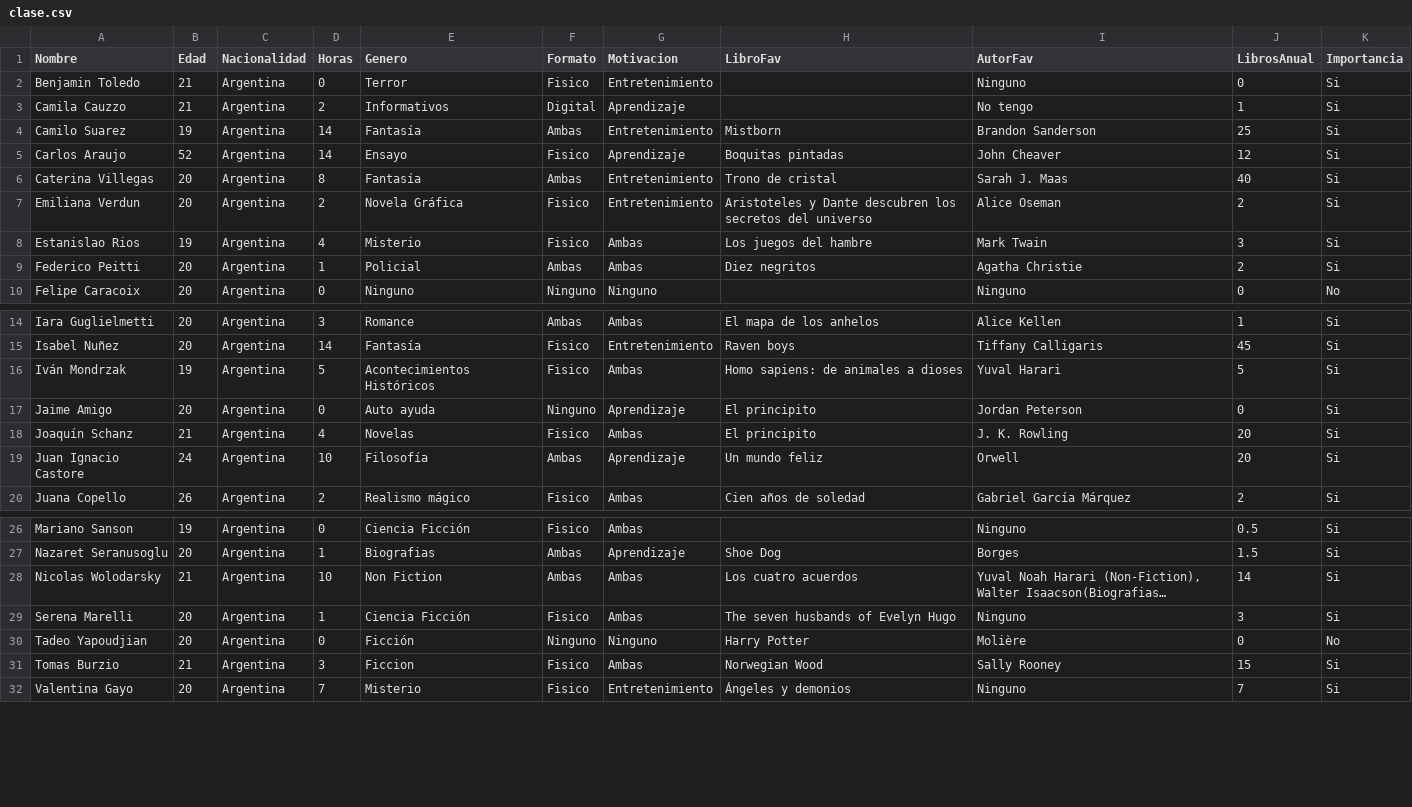
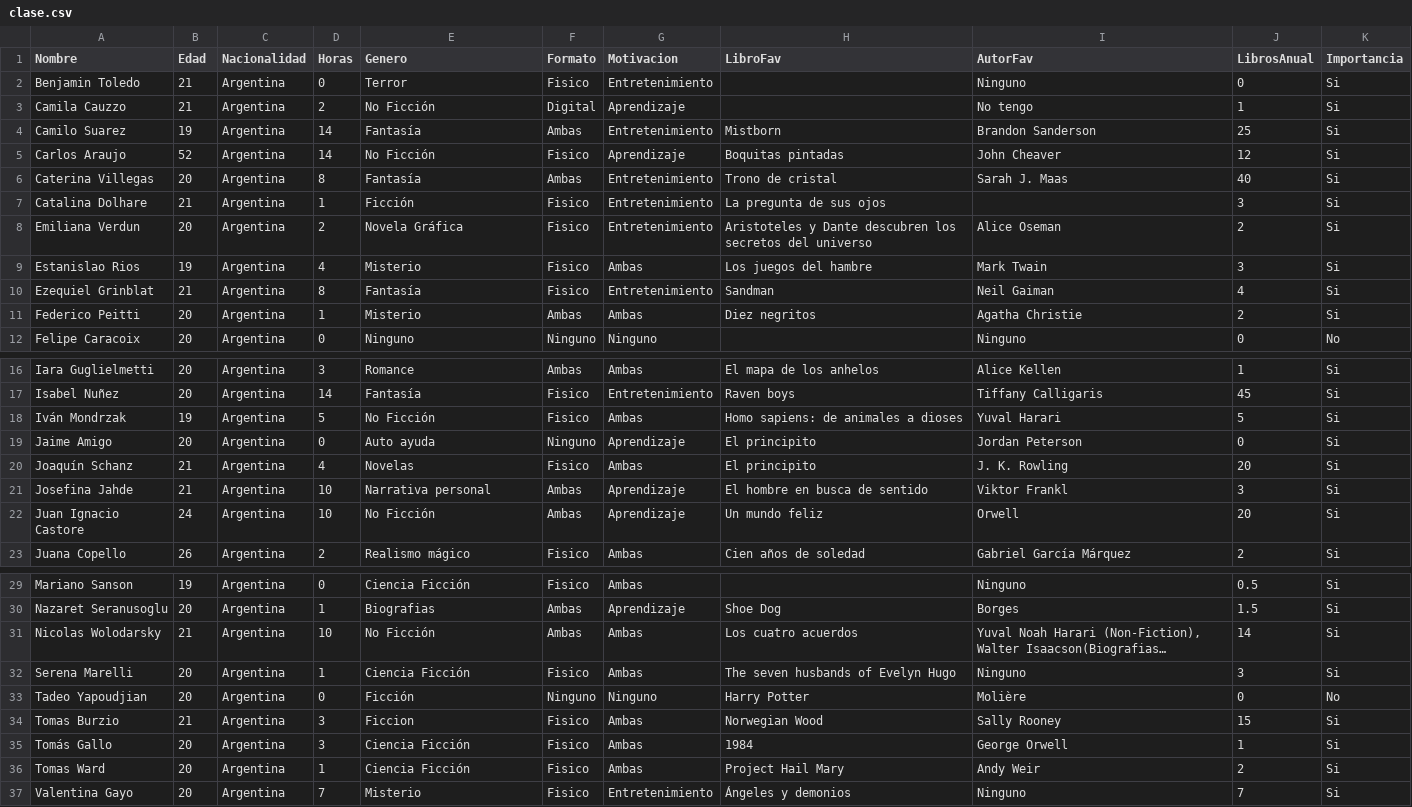
Before and after one commit to valenvv/dataviz-creativa, a CSV file: public/data/clase.csv, drawn as a sheet; only a part is shown, gaps mark what is left out; long unchanged cells end in …; addresses are those after the commit; the diff names each change by its address in the sheet, - before the commit and + after, or states it on an @@ line.

```diff
--- a/public/data/clase.csv
+++ b/public/data/clase.csv
-E3 (Genero): Informativos
+E3 (Genero): No Ficción
-E5 (Genero): Ensayo
+E5 (Genero): No Ficción
+row 7: Catalina Dolhare | 21 | Argentina | 1 | Ficción | Fisico | Entretenimiento | La pregunta de sus ojos |  | 3 | Si
+row 10: Ezequiel Grinblat | 21 | Argentina | 8 | Fantasía | Fisico | Entretenimiento | Sandman | Neil Gaiman | 4 | Si
-E11 (Genero): Policial
+E11 (Genero): Misterio
-E18 (Genero): Acontecimientos Históricos
+E18 (Genero): No Ficción
+row 21: Josefina Jahde | 21 | Argentina | 10 | Narrativa personal | Ambas | Aprendizaje | El hombre en busca de sentido | Viktor Frankl | 3 | Si
-E22 (Genero): Filosofía
+E22 (Genero): No Ficción
-E31 (Genero): Non Fiction
+E31 (Genero): No Ficción
+row 35: Tomás Gallo | 20 | Argentina | 3 | Ciencia Ficción | Fisico | Ambas | 1984 | George Orwell | 1 | Si
+row 36: Tomas Ward | 20 | Argentina | 1 | Ciencia Ficción | Fisico | Ambas | Project Hail Mary | Andy Weir | 2 | Si
```
Also changed, not shown: 8 other files.
